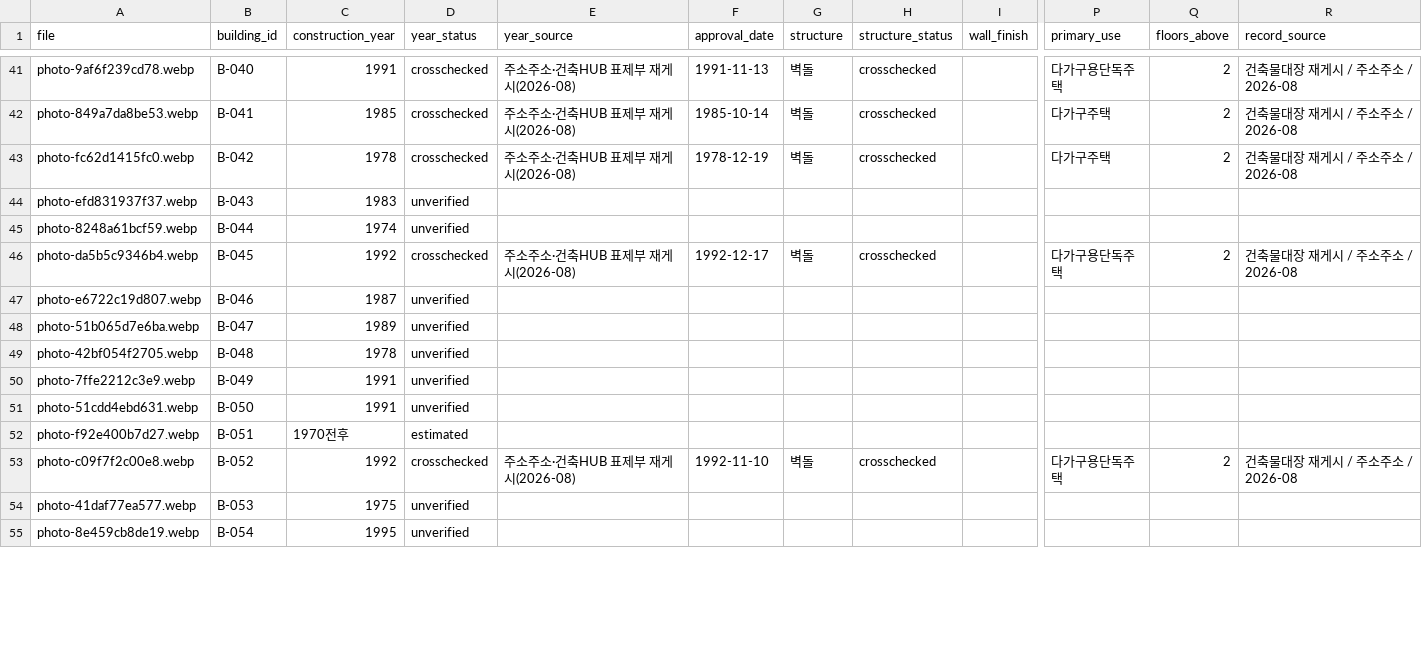
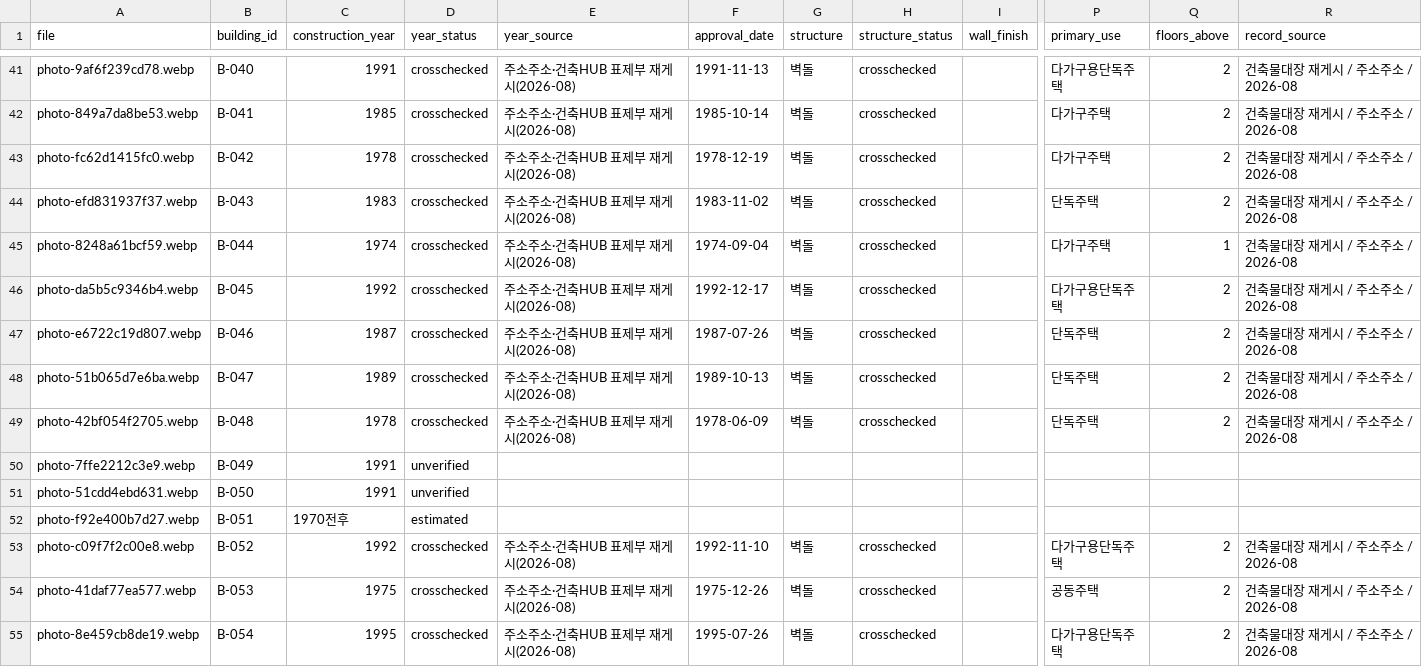
Before and after one commit to sogoose/hetero-front, a CSV file: assets/buildings/registry.csv, drawn as a sheet; only a part is shown, gaps mark what is left out; the diff covers the shown part only; the diff names each change by its address in the sheet, - before the commit and + after, or states it on an @@ line.

Commit message:
Validate eight further buildings' approval dates and structure

```diff
--- a/assets/buildings/registry.csv
+++ b/assets/buildings/registry.csv
-D44:D45 (year_status): unverified
+D44:D45 (year_status): crosschecked
-E44:E45 (year_source): (empty)
+E44:E45 (year_source): 주소주소·건축HUB 표제부 재게시(2026-08)
-F44 (approval_date): (empty)
+F44 (approval_date): 1983-11-02
-G44:G45 (structure): (empty)
+G44:G45 (structure): 벽돌
-H44:H45 (structure_status): (empty)
+H44:H45 (structure_status): crosschecked
-P44 (primary_use): (empty)
+P44 (primary_use): 단독주택
-Q44 (floors_above): (empty)
+Q44 (floors_above): 2
-R44:R45 (record_source): (empty)
+R44:R45 (record_source): 건축물대장 재게시 / 주소주소 / 2026-08
-F45 (approval_date): (empty)
+F45 (approval_date): 1974-09-04
-P45 (primary_use): (empty)
+P45 (primary_use): 다가구주택
-Q45 (floors_above): (empty)
+Q45 (floors_above): 1
-D47:D49 (year_status): unverified
+D47:D49 (year_status): crosschecked
-E47:E49 (year_source): (empty)
+E47:E49 (year_source): 주소주소·건축HUB 표제부 재게시(2026-08)
-F47 (approval_date): (empty)
+F47 (approval_date): 1987-07-26
-G47:G49 (structure): (empty)
+G47:G49 (structure): 벽돌
-H47:H49 (structure_status): (empty)
+H47:H49 (structure_status): crosschecked
-P47:P49 (primary_use): (empty)
+P47:P49 (primary_use): 단독주택
-Q47:Q49 (floors_above): (empty)
+Q47:Q49 (floors_above): 2
-R47:R49 (record_source): (empty)
+R47:R49 (record_source): 건축물대장 재게시 / 주소주소 / 2026-08
-F48 (approval_date): (empty)
+F48 (approval_date): 1989-10-13
-F49 (approval_date): (empty)
+F49 (approval_date): 1978-06-09
-D54:D55 (year_status): unverified
+D54:D55 (year_status): crosschecked
-E54:E55 (year_source): (empty)
+E54:E55 (year_source): 주소주소·건축HUB 표제부 재게시(2026-08)
-F54 (approval_date): (empty)
+F54 (approval_date): 1975-12-26
-G54:G55 (structure): (empty)
+G54:G55 (structure): 벽돌
-H54:H55 (structure_status): (empty)
+H54:H55 (structure_status): crosschecked
-P54 (primary_use): (empty)
+P54 (primary_use): 공동주택
-Q54:Q55 (floors_above): (empty)
+Q54:Q55 (floors_above): 2
-R54:R55 (record_source): (empty)
+R54:R55 (record_source): 건축물대장 재게시 / 주소주소 / 2026-08
-F55 (approval_date): (empty)
+F55 (approval_date): 1995-07-26
-P55 (primary_use): (empty)
+P55 (primary_use): 다가구용단독주택
```
Also changed, not shown: 8 edited cells elsewhere in this file.
